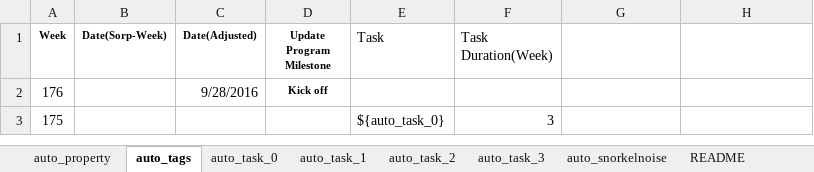
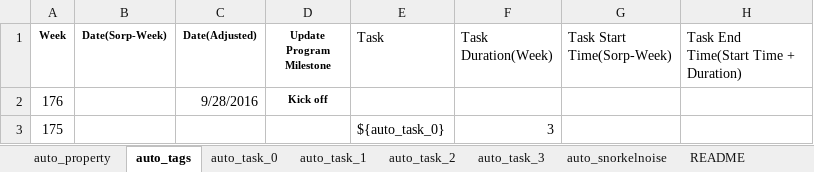
Before and after one commit to FridaCai/DreAssistor, an Excel workbook: app/res/master timing chart_template.xlsx, sheet auto_tags, drawn as a sheet; only a part is shown; values as stored, in another font and other column widths than the file's, no borders; the diff names each change by its address in the sheet, - before the commit and + after, or states it on an @@ line.

```diff
--- a/app/res/master timing chart_template.xlsx (sheet auto_tags)
+++ b/app/res/master timing chart_template.xlsx (sheet auto_tags)
-G1: (empty)
+G1: Task Start Time(Sorp-Week)
-H1: (empty)
+H1: Task End Time(Start Time + Duration)
```
Also changed, not shown: 5 other files.
